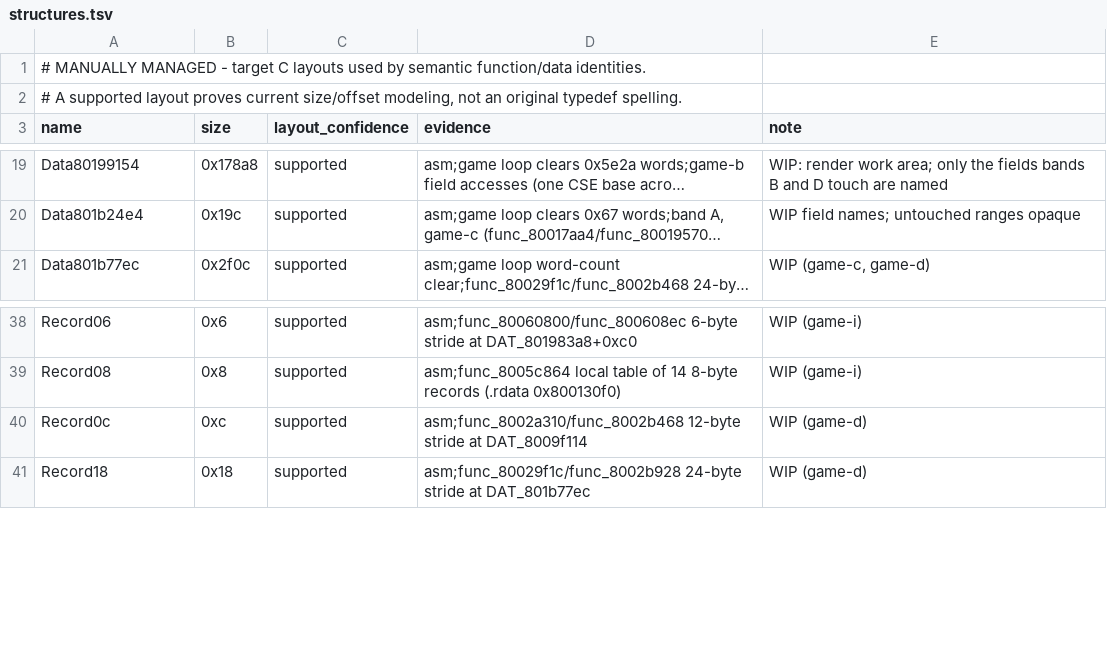
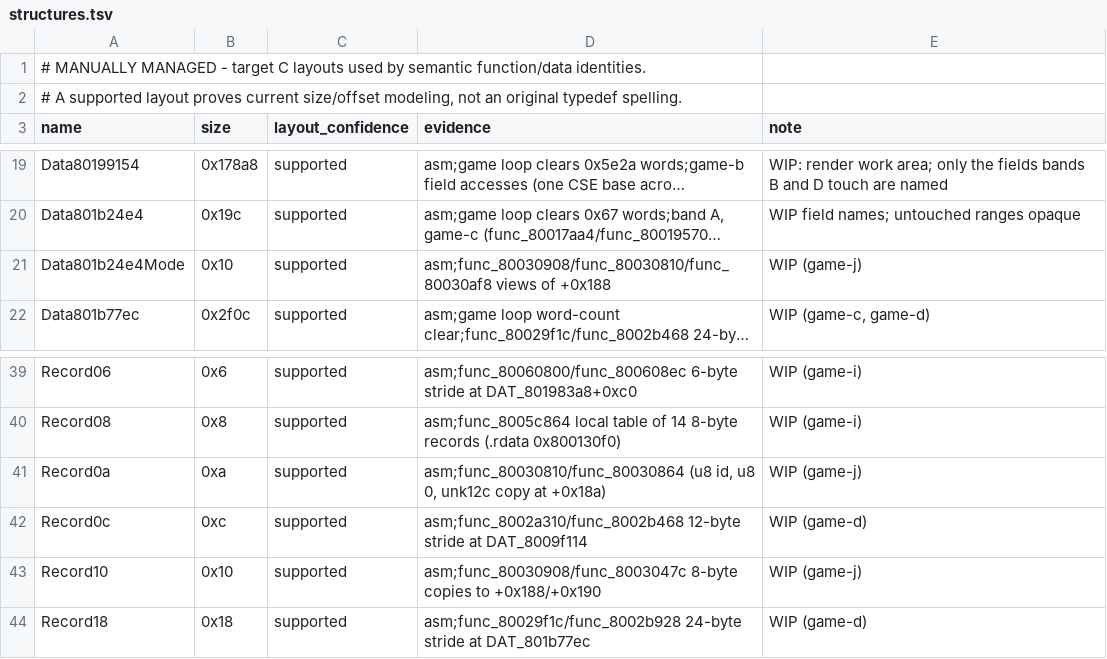
Before and after one commit to Voicedrew11/kings-field-3-decomp, a TSV file: config/retail/structures.tsv, drawn as a sheet; only a part is shown, gaps mark what is left out; long unchanged cells end in …; the diff names each change by its address in the sheet, - before the commit and + after, or states it on an @@ line.

```diff
--- a/config/retail/structures.tsv
+++ b/config/retail/structures.tsv
+row 21: Data801b24e4Mode | 0x10 | supported | asm;func_80030908/func_80030810/func_80030af8 views of +0x188 | WIP (game-j)
+row 41: Record0a | 0xa | supported | asm;func_80030810/func_80030864 (u8 id, u8 0, unk12c copy at +0x18a) | WIP (game-j)
+row 43: Record10 | 0x10 | supported | asm;func_80030908/func_8003047c 8-byte copies to +0x188/+0x190 | WIP (game-j)
```
Also changed, not shown: config/retail/structure_fields.tsv, 8 other files.
